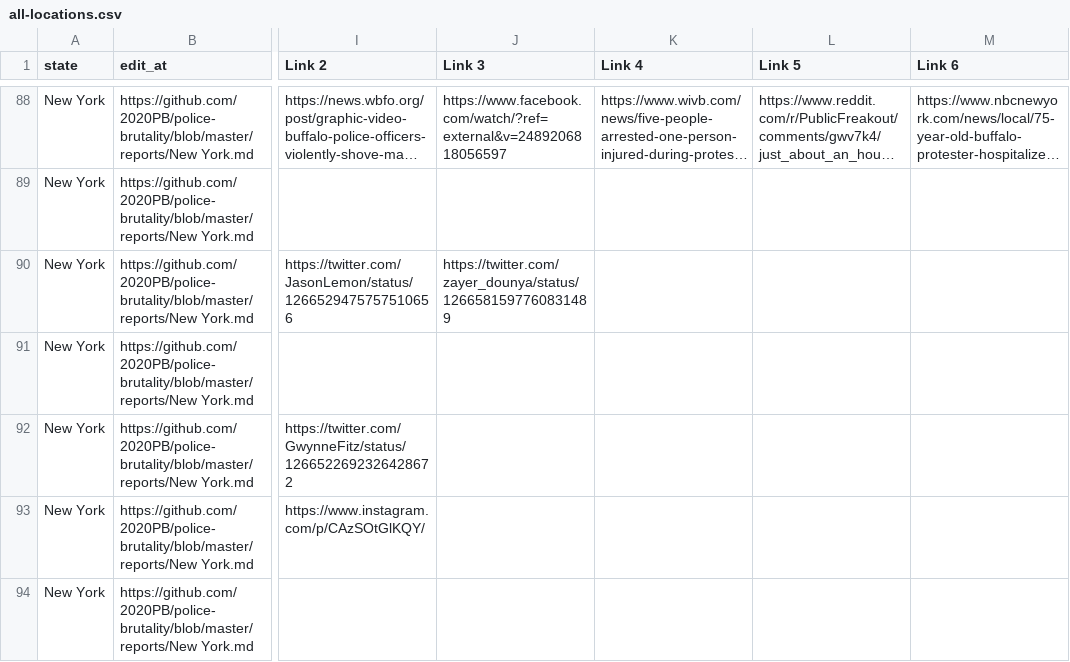
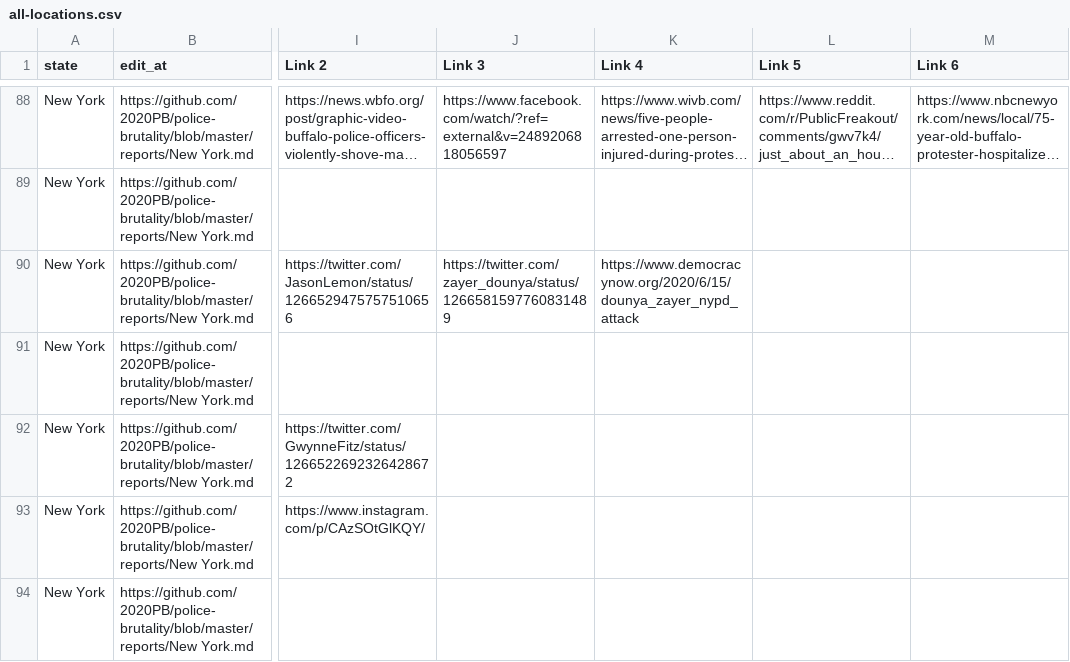
Before and after one commit to MikeYEG/police-brutality, a CSV file: all-locations.csv, drawn as a sheet; only a part is shown, gaps mark what is left out; long unchanged cells end in …; the diff names each change by its address in the sheet, - before the commit and + after, or states it on an @@ line.

```diff
--- a/all-locations.csv
+++ b/all-locations.csv
-K90 (Link 4): (empty)
+K90 (Link 4): https://www.democracynow.org/2020/6/15/dounya_zayer_nypd_attack
```
Also changed, not shown: 2 other files.
